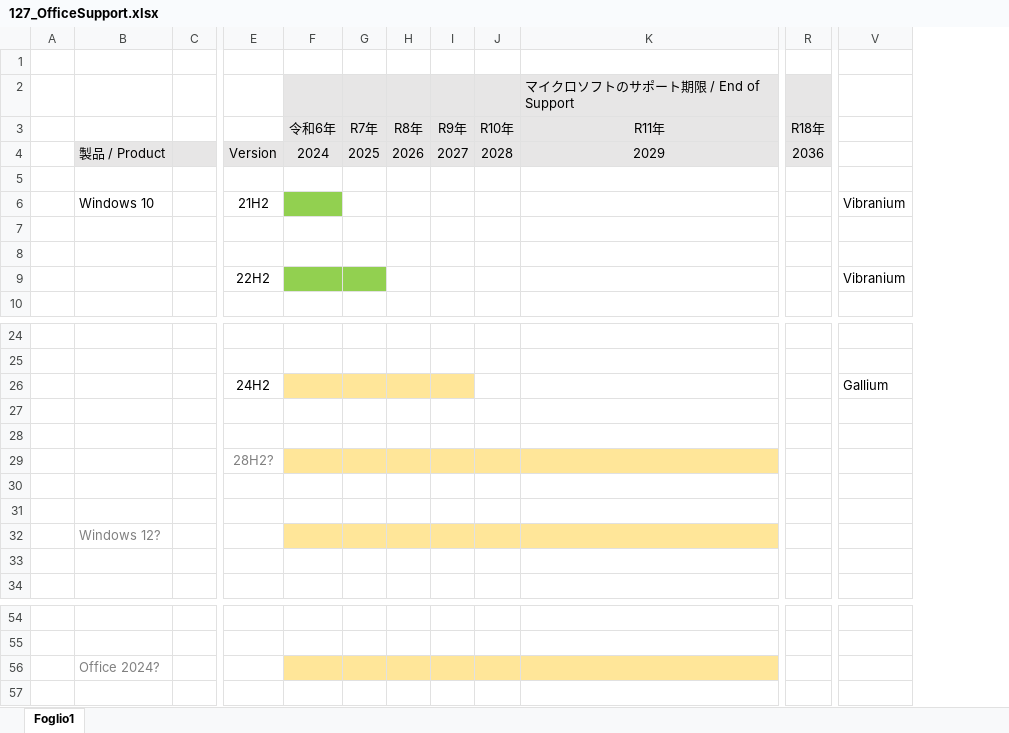
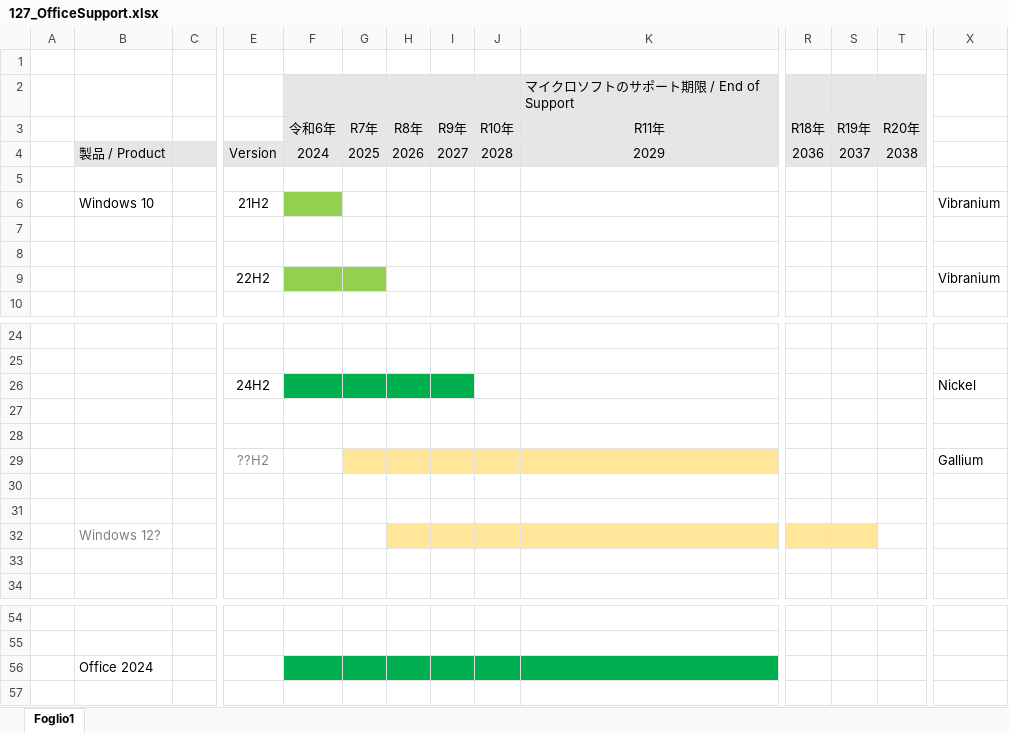
Before and after one commit to MitakaMakers/Qiita, an Excel workbook: 20230710_Windows と Office のサポート状況について/127_OfficeSupport.xlsx, sheet Foglio1, drawn as a sheet; only a part is shown, gaps mark what is left out; values as stored, in another font and other column widths than the file's, no borders; removed rows and columns are numbered as before the commit, all else as after; rows hold the shown columns only; the diff covers the shown part only; the diff names each change by its address in the sheet, - before the commit and + after, or states it on an @@ line.

```diff
--- a/20230710_Windows と Office のサポート状況について/127_OfficeSupport.xlsx (sheet Foglio1)
+++ b/20230710_Windows と Office のサポート状況について/127_OfficeSupport.xlsx (sheet Foglio1)
+column S (R19年), row 4: 2037
+column T (R20年), row 4: 2038
-F26:I26 fill: #FFE699
+F26:I26 fill: #00B050
-X26: Gallium
+X26: Nickel
-row 29:  |  |  | 28H2?
+row 29:  |  |  | ??H2 |  |  |  |  |  |  |  |  |  | Gallium
-F32:G32 fill: #FFE699
+F32:G32 fill: none
-R32 fill: none
+R32 fill: #FFE699
-B56: Office 2024?
+B56: Office 2024
-B56 text colour: #808080
+B56 text colour: black
-F56:K56 fill: #FFE699
+F56:K56 fill: #00B050
```
Also changed, not shown: 3 added rows elsewhere in this sheet, 20230710_Visual Studio と .NET と Windows のサポート状況について/123_VSSupport.xlsx, 3 other files.
